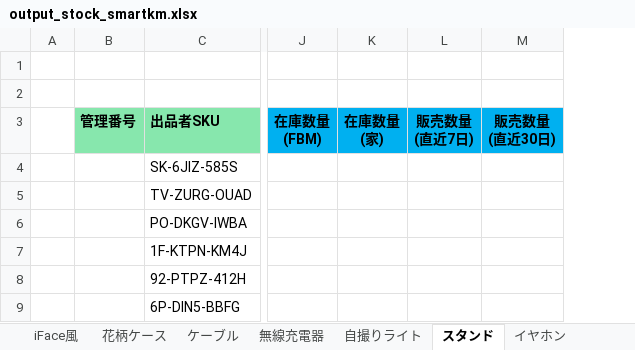
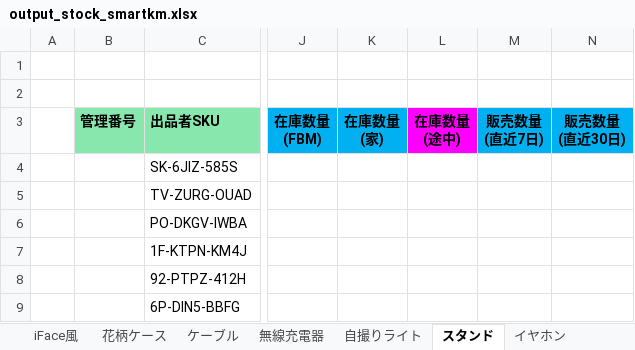
Before and after one commit to brussliu/smartinfo, an Excel workbook: WEB-INF/efw/storage/templates/output_stock_smartkm.xlsx, sheet スタンド, drawn as a sheet; only a part is shown, gaps mark what is left out; values as stored, in another font and other column widths than the file's, no borders; conditional formats not drawn; the diff names each change by its address in the sheet, - before the commit and + after, or states it on an @@ line.

```diff
--- a/WEB-INF/efw/storage/templates/output_stock_smartkm.xlsx (sheet スタンド)
+++ b/WEB-INF/efw/storage/templates/output_stock_smartkm.xlsx (sheet スタンド)
+column L (在庫数量 (途中)), empty
```
Also changed, not shown: sheet 自撮りライト, sheet 無線充電器, sheet 下着, sheet イヤホン, sheet スマホリング, sheet ケーブル, 9 more sheets, formulas that keep their value, 6 other files.
